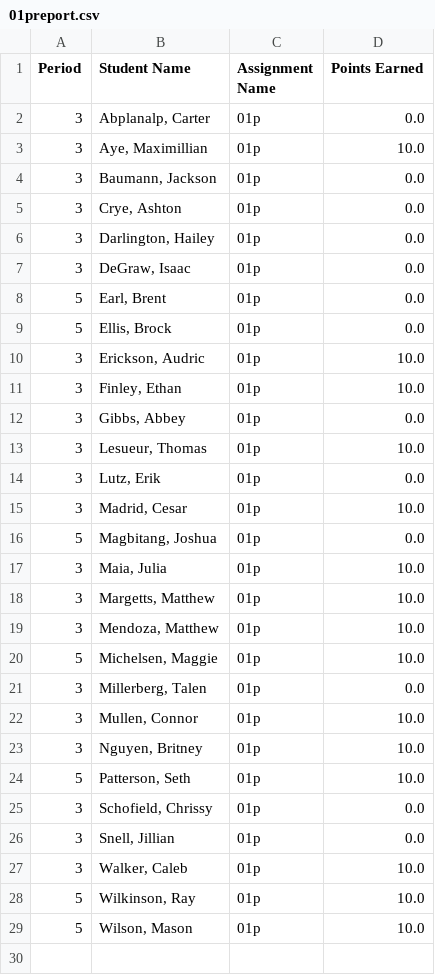
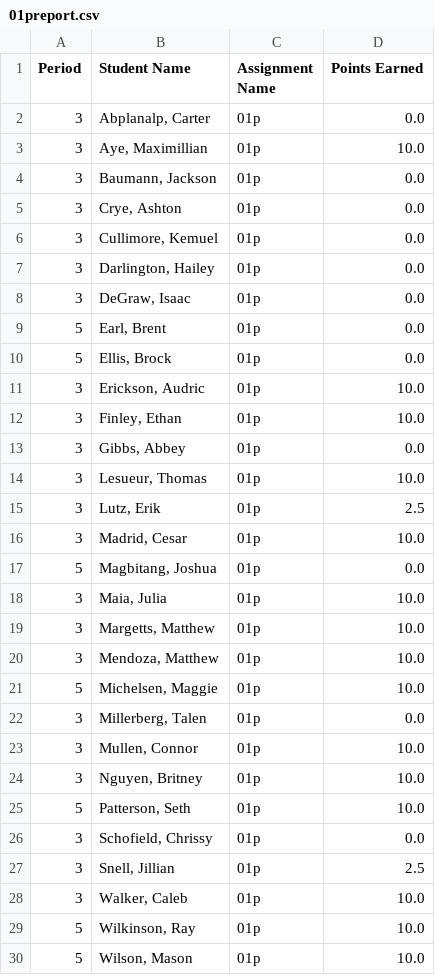
Before and after one commit to mrsimonsen/SimoGrader, a CSV file: 01preport.csv, drawn as a sheet.

Commit message:
grading

```diff
--- a/01preport.csv
+++ b/01preport.csv
@@ -5,2 +5,3 @@ Period,Student Name,Assignment Name,Points Earned
 3,"Crye, Ashton",01p,0.0
+3,"Cullimore, Kemuel",01p,0.0
 3,"Darlington, Hailey",01p,0.0
@@ -13,3 +14,3 @@ Period,Student Name,Assignment Name,Points Earned
 3,"Lesueur, Thomas",01p,10.0
-3,"Lutz, Erik",01p,0.0
+3,"Lutz, Erik",01p,2.5
 3,"Madrid, Cesar",01p,10.0
@@ -25,3 +26,3 @@ Period,Student Name,Assignment Name,Points Earned
 3,"Schofield, Chrissy",01p,0.0
-3,"Snell, Jillian",01p,0.0
+3,"Snell, Jillian",01p,2.5
 3,"Walker, Caleb",01p,10.0
```
